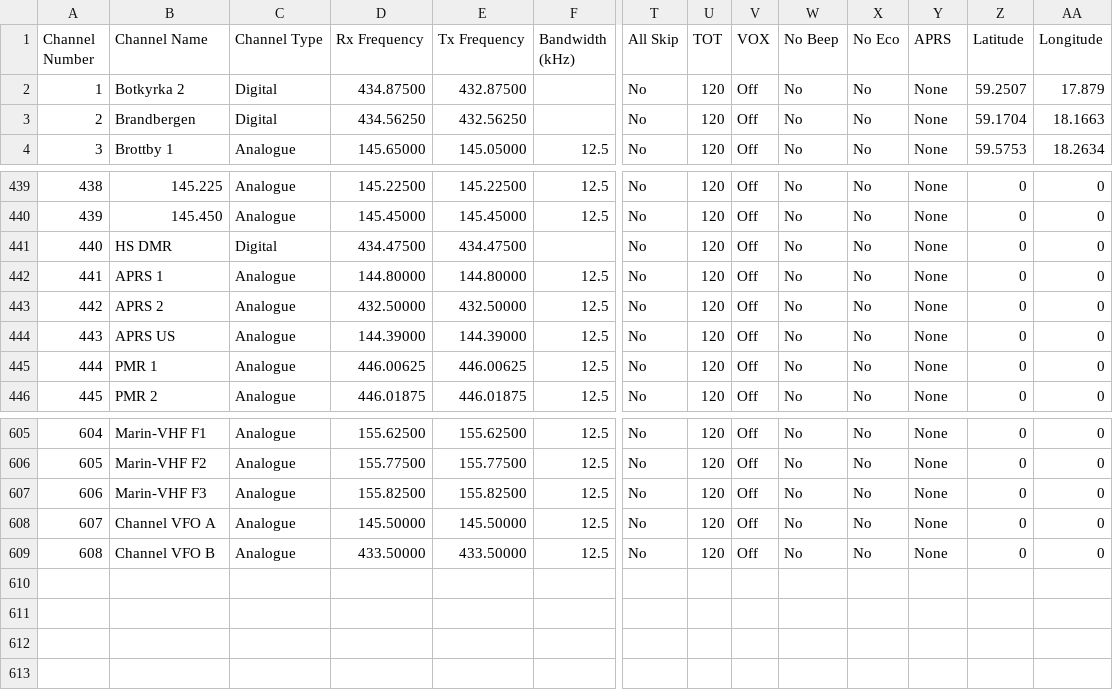
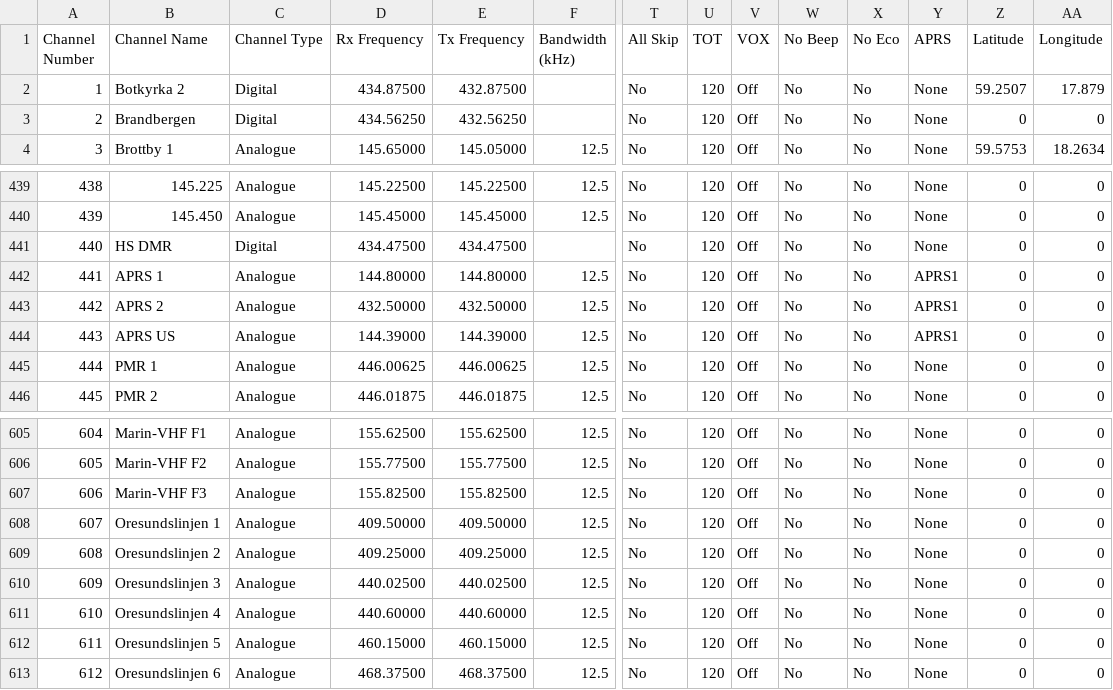
Before and after one commit to sm0rgm/opengd77, a CSV file: CSV/Channels.csv, drawn as a sheet; only a part is shown, gaps mark what is left out; rows hold the shown columns only; the diff names each change by its address in the sheet, - before the commit and + after, or states it on an @@ line.

```diff
--- a/CSV/Channels.csv
+++ b/CSV/Channels.csv
-Z3 (Latitude): 59.1704
+Z3 (Latitude): 0
-AA3 (Longitude): 18.1663
+AA3 (Longitude): 0
-Y442:Y444 (APRS): None
+Y442:Y444 (APRS): APRS1
-B608 (Channel Name): Channel VFO A
+B608 (Channel Name): Oresundslinjen 1
-D608 (Rx Frequency): 145.50000
+D608 (Rx Frequency): 409.50000
-E608 (Tx Frequency): 145.50000
+E608 (Tx Frequency): 409.50000
-B609 (Channel Name): Channel VFO B
+B609 (Channel Name): Oresundslinjen 2
-D609 (Rx Frequency): 433.50000
+D609 (Rx Frequency): 409.25000
-E609 (Tx Frequency): 433.50000
+E609 (Tx Frequency): 409.25000
+row 610: 609 | Oresundslinjen 3 | Analogue | 440.02500 | 440.02500 | 12.5 | No | 120 | Off | No | No | None | 0 | 0
+row 611: 610 | Oresundslinjen 4 | Analogue | 440.60000 | 440.60000 | 12.5 | No | 120 | Off | No | No | None | 0 | 0
+row 612: 611 | Oresundslinjen 5 | Analogue | 460.15000 | 460.15000 | 12.5 | No | 120 | Off | No | No | None | 0 | 0
+row 613: 612 | Oresundslinjen 6 | Analogue | 468.37500 | 468.37500 | 12.5 | No | 120 | Off | No | No | None | 0 | 0
```
Also changed, not shown: CSV/TG_Lists.csv, CSV/Zones.csv.
